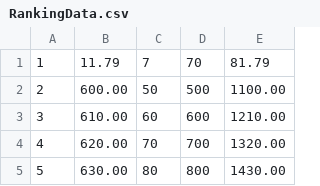
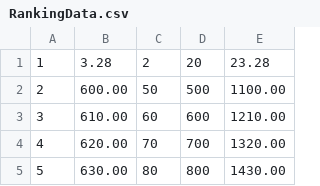
Before and after one commit to Lchika/IrairaBoScoreBoard, a CSV file: Assets/RankingData.csv, drawn as a sheet; only a part is shown.

```diff
--- a/Assets/RankingData.csv
+++ b/Assets/RankingData.csv
@@ -1,2 +1,2 @@
-1, 11.79, 7, 70, 81.79
+1, 3.28, 2, 20, 23.28
 2, 600.00, 50, 500, 1100.00
```
Also changed, not shown: 3 other files.
